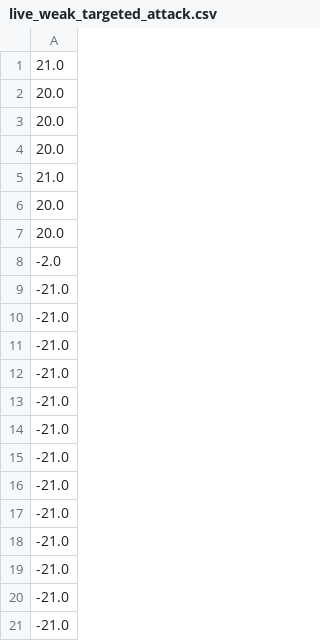
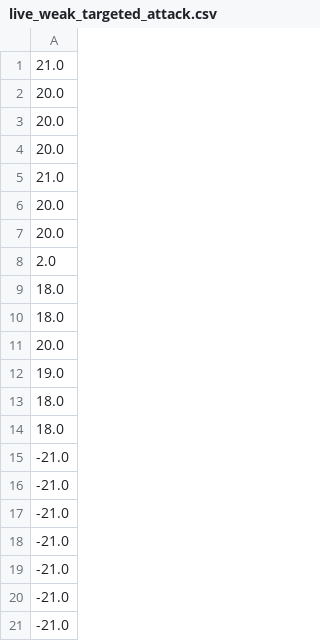
Before and after one commit to nwpuhkp/LiveAttackDrl, a CSV file: PongDqn/data_select/live_attack_test_data/live_weak_targeted_attack.csv, drawn as a sheet; only a part is shown; the shorter side is filled out with more unchanged rows; the diff covers the shown part only.

```diff
--- a/PongDqn/data_select/live_attack_test_data/live_weak_targeted_attack.csv
+++ b/PongDqn/data_select/live_attack_test_data/live_weak_targeted_attack.csv
@@ -7,3 +7,9 @@
 20.0
--2.0
+2.0
+18.0
+18.0
+20.0
+19.0
+18.0
+18.0
 -21.0
```
Also changed, not shown: 11 added rows and 17 removed rows elsewhere in this file, PongDqn/data_select/live_attack_test_data/live_frozen_strong_targeted_attack.csv, PongDqn/data_select/live_attack_test_data/live_frozen_un_targeted_attack.csv, 4 other files.
